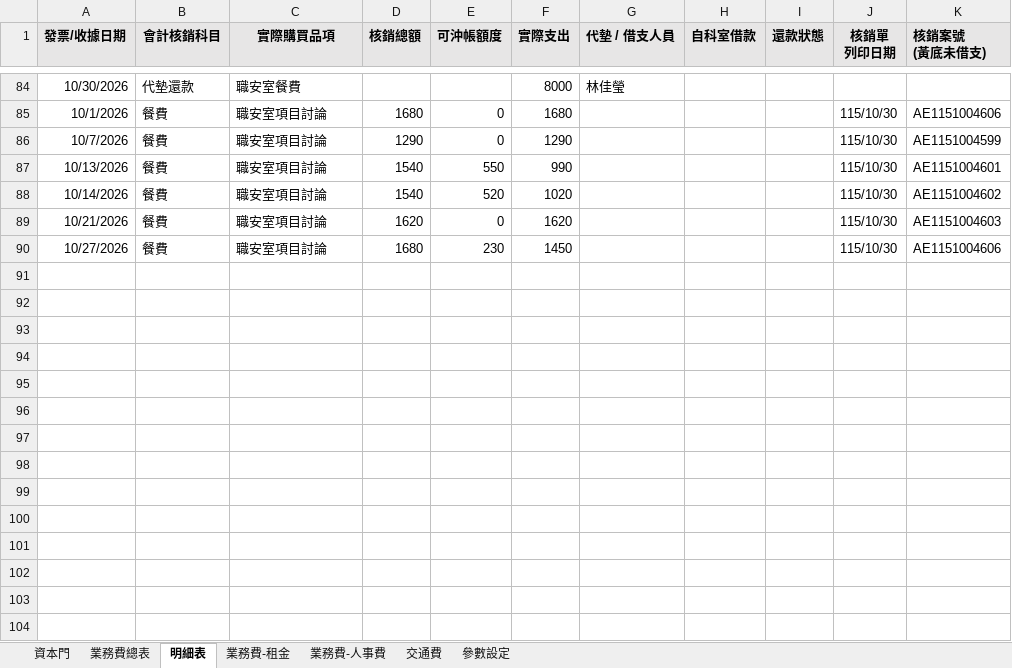
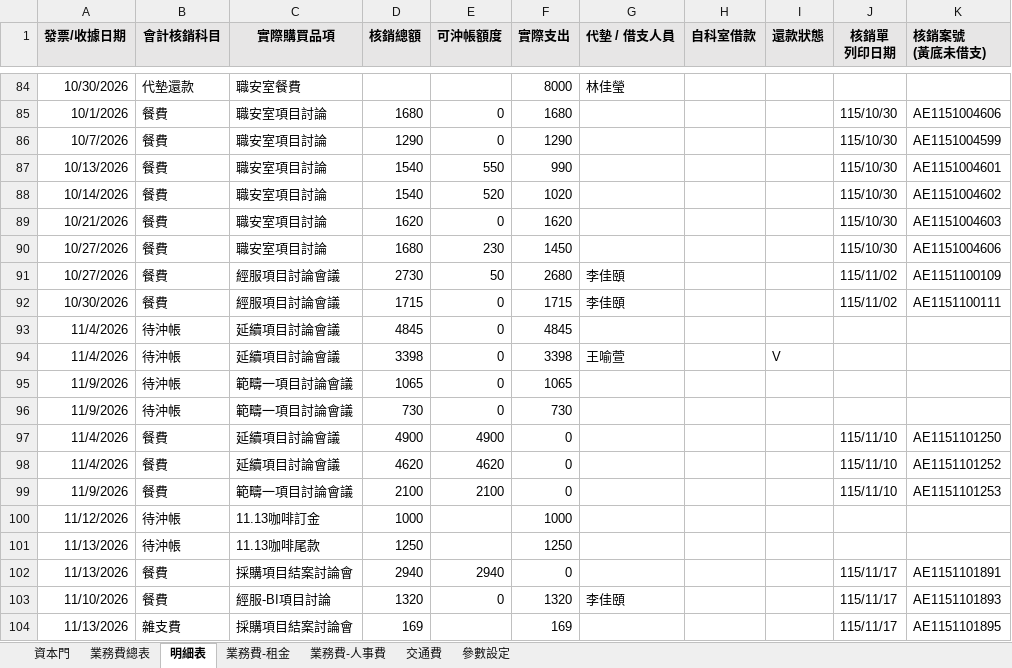
Before and after one commit to Neveraskho/cmuh-budget-dashboard, an Excel workbook: 114~115年度_範疇一經費支用紀錄明細.xlsx, sheet 明細表, drawn as a sheet; only a part is shown, gaps mark what is left out; values as stored, in another font and other column widths than the file's, no borders; the diff names each change by its address in the sheet, - before the commit and + after, or states it on an @@ line.

Commit message:
Add files via upload

```diff
--- a/114~115年度_範疇一經費支用紀錄明細.xlsx (sheet 明細表)
+++ b/114~115年度_範疇一經費支用紀錄明細.xlsx (sheet 明細表)
+row 91: 10/27/2026 | 餐費 | 經服項目討論會議 | 2730 | 50 | 2680 | 李佳頤 |  |  | 115/11/02 | AE1151100109
+row 92: 10/30/2026 | 餐費 | 經服項目討論會議 | 1715 | 0 | 1715 | 李佳頤 |  |  | 115/11/02 | AE1151100111
+row 93: 11/4/2026 | 待沖帳 | 延續項目討論會議 | 4845 | 0 | 4845
+row 94: 11/4/2026 | 待沖帳 | 延續項目討論會議 | 3398 | 0 | 3398 | 王喻萱 |  | V
+row 95: 11/9/2026 | 待沖帳 | 範疇一項目討論會議 | 1065 | 0 | 1065
+row 96: 11/9/2026 | 待沖帳 | 範疇一項目討論會議 | 730 | 0 | 730
+row 97: 11/4/2026 | 餐費 | 延續項目討論會議 | 4900 | 4900 | 0 |  |  |  | 115/11/10 | AE1151101250
+row 98: 11/4/2026 | 餐費 | 延續項目討論會議 | 4620 | 4620 | 0 |  |  |  | 115/11/10 | AE1151101252
+row 99: 11/9/2026 | 餐費 | 範疇一項目討論會議 | 2100 | 2100 | 0 |  |  |  | 115/11/10 | AE1151101253
+row 100: 11/12/2026 | 待沖帳 | 11.13咖啡訂金 | 1000 |  | 1000
+row 101: 11/13/2026 | 待沖帳 | 11.13咖啡尾款 | 1250 |  | 1250
+row 102: 11/13/2026 | 餐費 | 採購項目結案討論會 | 2940 | 2940 | 0 |  |  |  | 115/11/17 | AE1151101891
+row 103: 11/10/2026 | 餐費 | 經服-BI項目討論 | 1320 | 0 | 1320 | 李佳頤 |  |  | 115/11/17 | AE1151101893
+row 104: 11/13/2026 | 雜支費 | 採購項目結案討論會 | 169 |  | 169 |  |  |  | 115/11/17 | AE1151101895
```
Also changed, not shown: sheet 業務費-租金, sheet 業務費總表.
